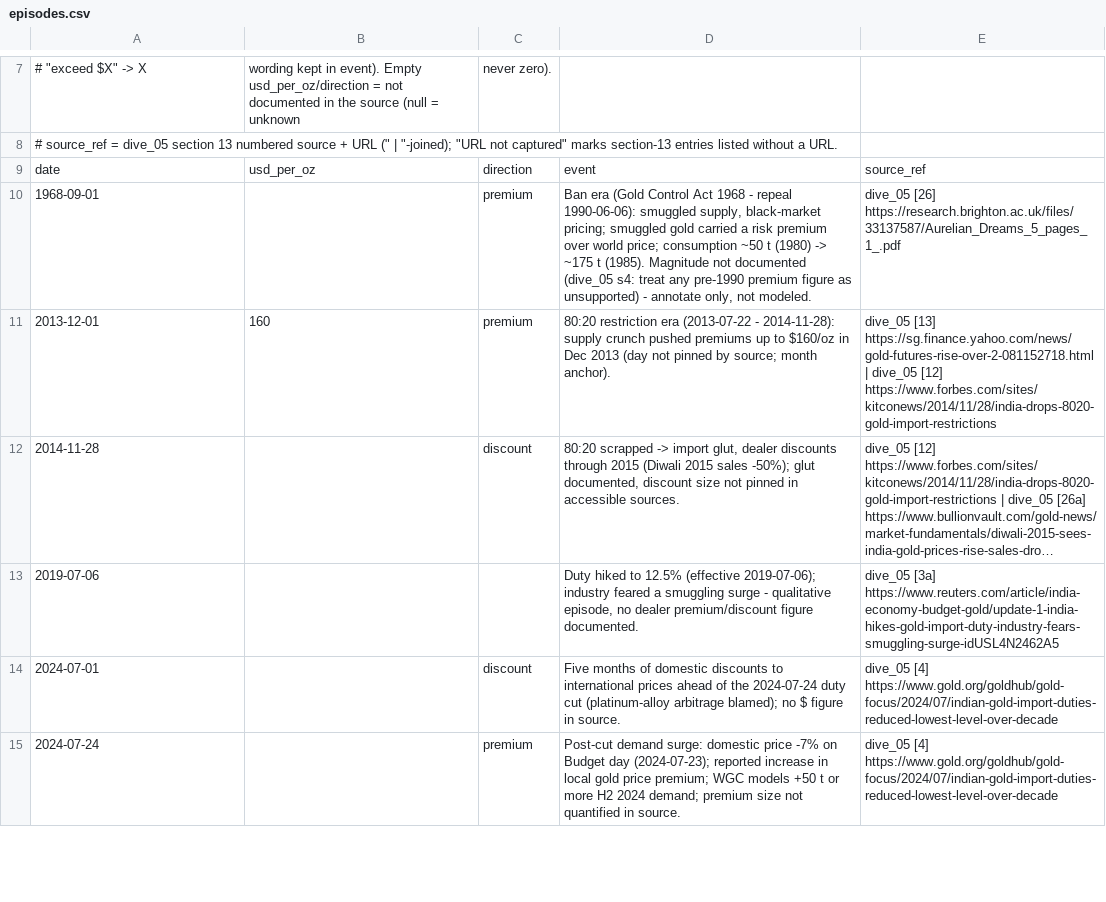
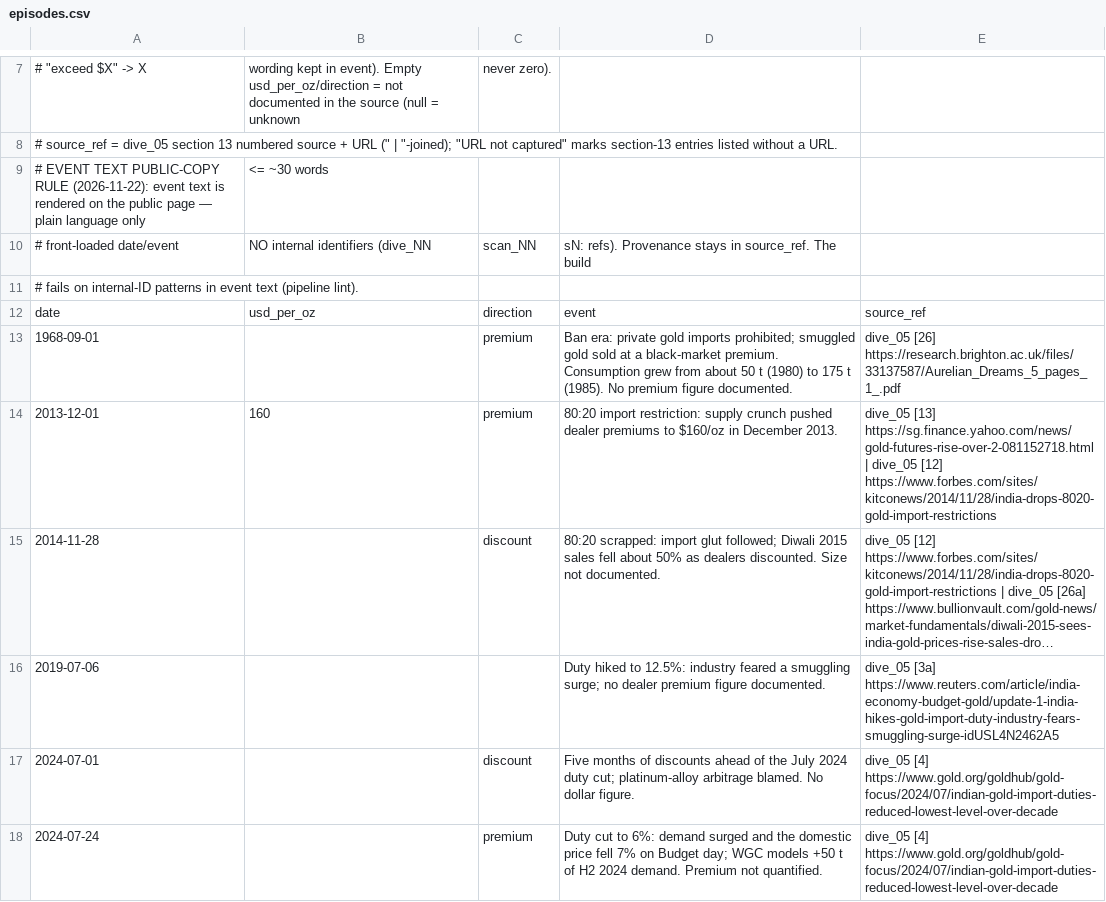
Before and after one commit to shreshthadlakha/Svarnam, a CSV file: data/policy/episodes.csv, drawn as a sheet; only a part is shown, gaps mark what is left out; long unchanged cells end in …; addresses are those after the commit; the diff covers the shown part only; the diff names each change by its address in the sheet, - before the commit and + after, or states it on an @@ line.

Commit message:
ui: world-class redesign pass — flagship hero chart (420px, narrative titles, callouts, end-labels, year-tick monthly view), per-tola purchasing units, trust strip + byline + freshness split, WCAG contrast marks (#B26A00/#00805C), role=img + descriptions, episodes copy purge + build lint, sources collapse

```diff
--- a/data/policy/episodes.csv
+++ b/data/policy/episodes.csv
+row 9: # EVENT TEXT PUBLIC-COPY RULE (2026-11-22): event text is rendered on the public page — plain language only | <= ~30 words
+row 10: # front-loaded date/event | NO internal identifiers (dive_NN | scan_NN | sN: refs). Provenance stays in source_ref. The build
+row 11: # fails on internal-ID patterns in event text (pipeline lint).
-D13: Ban era (Gold Control Act 1968 - repeal 1990-06-06): smuggled supply, black-market pricing; smuggled gold carried a risk premium over world price; consumption ~50 t (1980) -> ~175 t (1985). Magnitude not documented (dive_05 s4: treat any pre-1990 premium figure as unsupported) - annotate only, not modeled.
+D13: Ban era: private gold imports prohibited; smuggled gold sold at a black-market premium. Consumption grew from about 50 t (1980) to 175 t (1985). No premium figure documented.
-D14: 80:20 restriction era (2013-07-22 - 2014-11-28): supply crunch pushed premiums up to $160/oz in Dec 2013 (day not pinned by source; month anchor).
+D14: 80:20 import restriction: supply crunch pushed dealer premiums to $160/oz in December 2013.
-D15: 80:20 scrapped -> import glut, dealer discounts through 2015 (Diwali 2015 sales -50%); glut documented, discount size not pinned in accessible sources.
+D15: 80:20 scrapped: import glut followed; Diwali 2015 sales fell about 50% as dealers discounted. Size not documented.
-D16: …hiked to 12.5% (effective 2019-07-06); industry feared a smuggling surge - qualitative episode, no dealer premium/discount figure documented.
+D16: …hiked to 12.5%: industry feared a smuggling surge; no dealer premium figure documented.
-D17: …months of domestic discounts to international prices ahead of the 2024-07-24 duty cut (platinum-alloy arbitrage blamed); no $ figure in source.
+D17: …months of discounts ahead of the July 2024 duty cut; platinum-alloy arbitrage blamed. No dollar figure.
-D18: Post-cut demand surge: domestic price -7% on Budget day (2024-07-23); reported increase in local gold price premium; WGC models +50 t or more H2 2024 demand; premium size not quantified in source.
+D18: Duty cut to 6%: demand surged and the domestic price fell 7% on Budget day; WGC models +50 t of H2 2024 demand. Premium not quantified.
```
Also changed, not shown: 9 edited cells elsewhere in this file, 10 other files.
